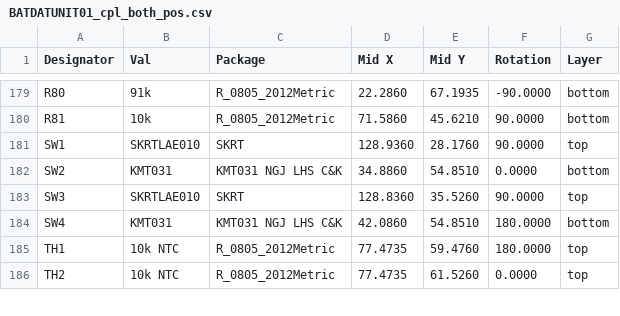
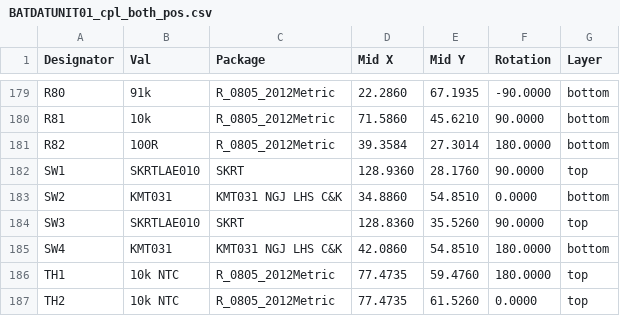
Before and after one commit to mlab-modules/BATDATUNIT01, a CSV file: hw/cam_profi/assembly/PnP/BATDATUNIT01_cpl_both_pos.csv, drawn as a sheet; only a part is shown, gaps mark what is left out.

```diff
--- a/hw/cam_profi/assembly/PnP/BATDATUNIT01_cpl_both_pos.csv
+++ b/hw/cam_profi/assembly/PnP/BATDATUNIT01_cpl_both_pos.csv
@@ -180,2 +180,3 @@ Designator,Val,Package,Mid X,Mid Y,Rotation,Layer
 "R81","10k","R_0805_2012Metric",71.5860,45.6210,90.0000,bottom
+"R82","100R","R_0805_2012Metric",39.3584,27.3014,180.0000,bottom
 "SW1","SKRTLAE010","SKRT",128.9360,28.1760,90.0000,top
```
Also changed, not shown: hw/cam_profi/assembly/BATDATUNIT01-bom.csv, hw/cam_profi/assembly/BATDATUNIT01-bom_nogroup.csv, 37 other files.
